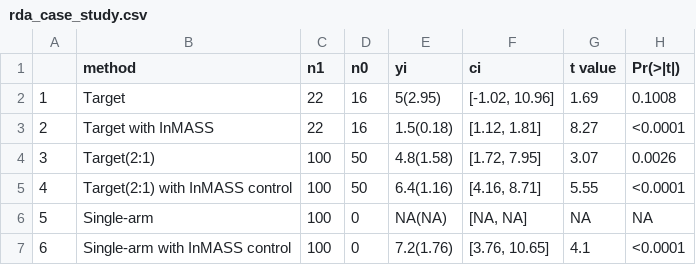
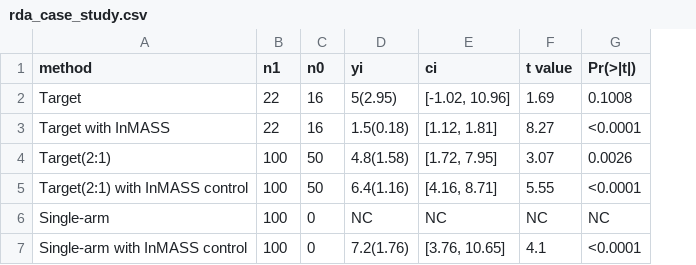
Before and after one commit to keisuke-hanada/InMASS, a CSV file: 02_case study/rda_case_study.csv, drawn as a sheet; removed rows and columns are numbered as before the commit, all else as after; the diff names each change by its address in the sheet, - before the commit and + after, or states it on an @@ line.

```diff
--- a/02_case study/rda_case_study.csv
+++ b/02_case study/rda_case_study.csv
-column A, rows 2-7: 1 | 2 | 3 | 4 | 5 | 6
-D6 (yi): NA(NA)
+D6 (yi): NC
-E6 (ci): [NA, NA]
+E6 (ci): NC
-F6 (t value): NA
+F6 (t value): NC
-G6 (Pr(>|t|)): NA
+G6 (Pr(>|t|)): NC
```
Also changed, not shown: 02_case study/meta-analysis-data.csv, 4 other files.
